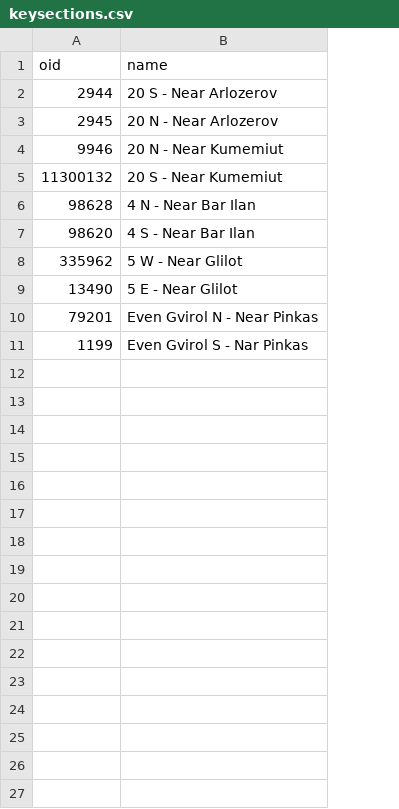
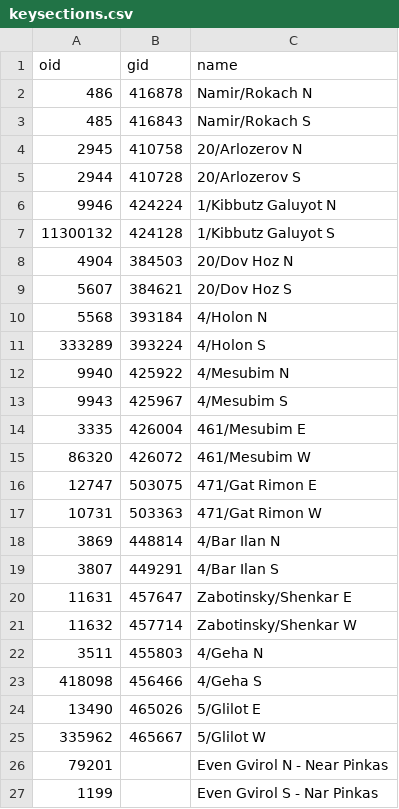
Before and after one commit to eyak/Aimsum_BaseCase, a CSV file: keysections.csv, drawn as a sheet; removed rows and columns are numbered as before the commit, all else as after; the diff names each change by its address in the sheet, - before the commit and + after, or states it on an @@ line.

```diff
--- a/keysections.csv
+++ b/keysections.csv
+column B (gid), row 4: 410758; rows 6-7: 424224 | 424128; row 24: 465026
-row 2: 2944 | 20 S - Near Arlozerov
+row 2: 486 | 416878 | Namir/Rokach N
+row 3: 485 | 416843 | Namir/Rokach S
-C4 (name): 20 N - Near Arlozerov
+C4 (name): 20/Arlozerov N
+row 5: 2944 | 410728 | 20/Arlozerov S
-C6 (name): 20 N - Near Kumemiut
+C6 (name): 1/Kibbutz Galuyot N
-C7 (name): 20 S - Near Kumemiut
+C7 (name): 1/Kibbutz Galuyot S
-row 6: 98628 | 4 N - Near Bar Ilan
-row 7: 98620 | 4 S - Near Bar Ilan
-row 8: 335962 | 5 W - Near Glilot
+row 8: 4904 | 384503 | 20/Dov Hoz N
+row 9: 5607 | 384621 | 20/Dov Hoz S
+row 10: 5568 | 393184 | 4/Holon N
+row 11: 333289 | 393224 | 4/Holon S
+row 12: 9940 | 425922 | 4/Mesubim N
+row 13: 9943 | 425967 | 4/Mesubim S
+row 14: 3335 | 426004 | 461/Mesubim E
+row 15: 86320 | 426072 | 461/Mesubim W
+row 16: 12747 | 503075 | 471/Gat Rimon E
+row 17: 10731 | 503363 | 471/Gat Rimon W
+row 18: 3869 | 448814 | 4/Bar Ilan N
+row 19: 3807 | 449291 | 4/Bar Ilan S
+row 20: 11631 | 457647 | Zabotinsky/Shenkar E
+row 21: 11632 | 457714 | Zabotinsky/Shenkar W
+row 22: 3511 | 455803 | 4/Geha N
+row 23: 418098 | 456466 | 4/Geha S
-C24 (name): 5 E - Near Glilot
+C24 (name): 5/Glilot E
+row 25: 335962 | 465667 | 5/Glilot W
```
Also changed, not shown: 4 other files.
